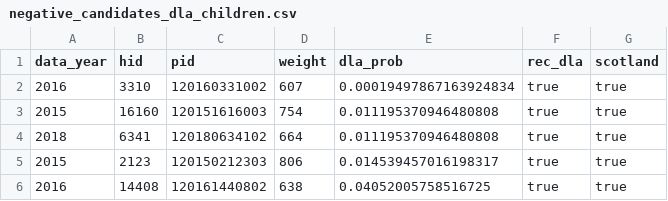
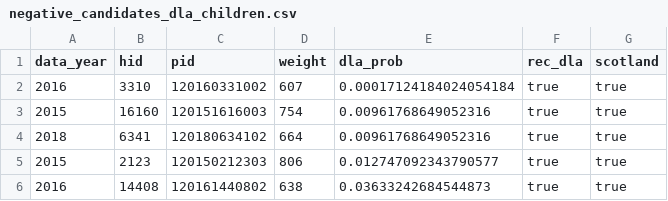
Before and after one commit to grahamstark/ScottishTaxBenefitModel.jl, a CSV file: data/disability/negative_candidates_dla_children.csv, drawn as a sheet.

```diff
--- a/data/disability/negative_candidates_dla_children.csv
+++ b/data/disability/negative_candidates_dla_children.csv
@@ -1,6 +1,6 @@
 data_year,hid,pid,weight,dla_prob,rec_dla,scotland
-2016,3310,120160331002,607,0.00019497867163924834,true,true
-2015,16160,120151616003,754,0.011195370946480808,true,true
-2018,6341,120180634102,664,0.011195370946480808,true,true
-2015,2123,120150212303,806,0.014539457016198317,true,true
-2016,14408,120161440802,638,0.04052005758516725,true,true
+2016,3310,120160331002,607,0.00017124184024054184,true,true
+2015,16160,120151616003,754,0.00961768649052316,true,true
+2018,6341,120180634102,664,0.00961768649052316,true,true
+2015,2123,120150212303,806,0.012747092343790577,true,true
+2016,14408,120161440802,638,0.03633242684544873,true,true
```
Also changed, not shown: params/historic_benefits.csv, 10 other files.
